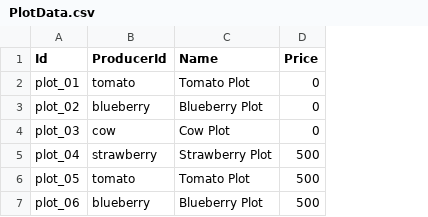
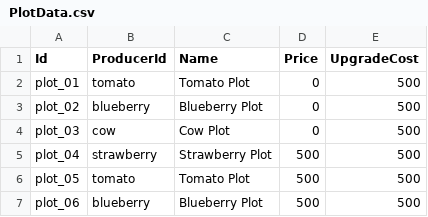
Before and after one commit to nobi-onway/farm-simulation-idle, a CSV file: Assets/Config/PlotData.csv, drawn as a sheet; the diff names each change by its address in the sheet, - before the commit and + after, or states it on an @@ line.

```diff
--- a/Assets/Config/PlotData.csv
+++ b/Assets/Config/PlotData.csv
+column E (UpgradeCost), rows 2-7: all 500
```
Also changed, not shown: 9 other files.
